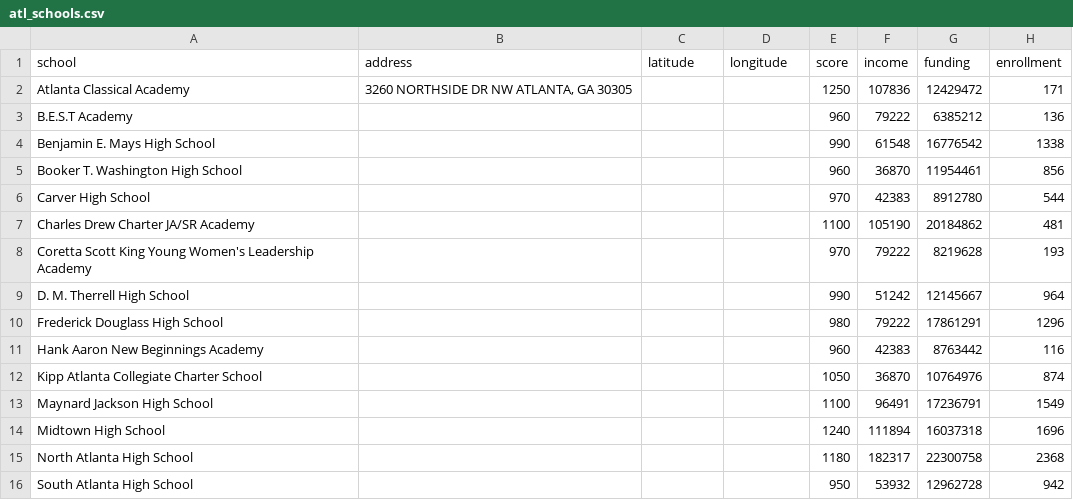
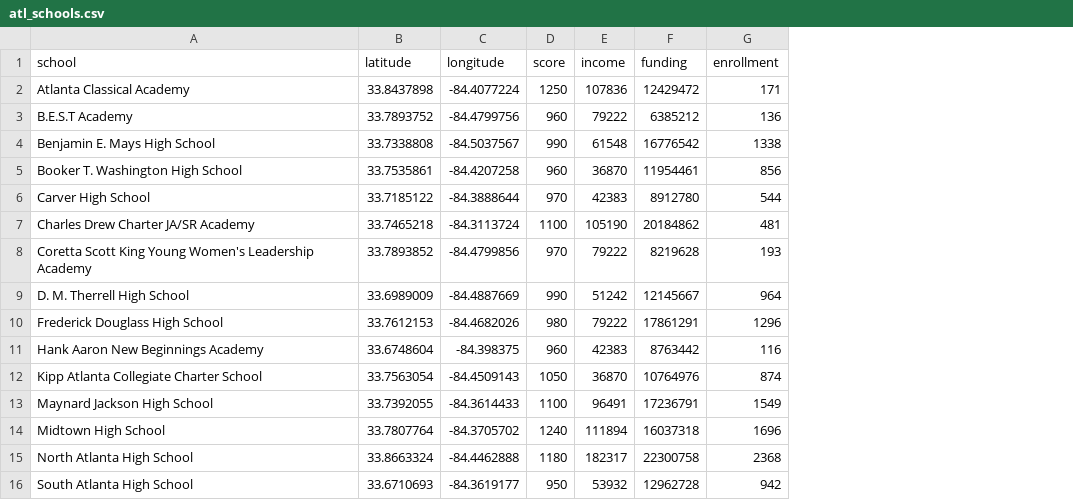
Before and after one commit to tshagory/CS441-Project, a CSV file: data/atl_schools.csv, drawn as a sheet; only a part is shown; removed rows and columns are numbered as before the commit, all else as after; the diff names each change by its address in the sheet, - before the commit and + after, or states it on an @@ line.

Commit message:
cleaned atl dataset to fully display data

```diff
--- a/data/atl_schools.csv
+++ b/data/atl_schools.csv
-column B (address), row 2: 3260 NORTHSIDE DR NW ATLANTA, GA 30305
-B2 (latitude): (empty)
+B2 (latitude): 33.8437898
-C2 (longitude): (empty)
+C2 (longitude): -84.4077224
-B3 (latitude): (empty)
+B3 (latitude): 33.7893752
-C3 (longitude): (empty)
+C3 (longitude): -84.4799756
-B4 (latitude): (empty)
+B4 (latitude): 33.7338808
-C4 (longitude): (empty)
+C4 (longitude): -84.5037567
-B5 (latitude): (empty)
+B5 (latitude): 33.7535861
-C5 (longitude): (empty)
+C5 (longitude): -84.4207258
-B6 (latitude): (empty)
+B6 (latitude): 33.7185122
-C6 (longitude): (empty)
+C6 (longitude): -84.3888644
-B7 (latitude): (empty)
+B7 (latitude): 33.7465218
-C7 (longitude): (empty)
+C7 (longitude): -84.3113724
-B8 (latitude): (empty)
+B8 (latitude): 33.7893852
-C8 (longitude): (empty)
+C8 (longitude): -84.4799856
-B9 (latitude): (empty)
+B9 (latitude): 33.6989009
-C9 (longitude): (empty)
+C9 (longitude): -84.4887669
-B10 (latitude): (empty)
+B10 (latitude): 33.7612153
-C10 (longitude): (empty)
+C10 (longitude): -84.4682026
-B11 (latitude): (empty)
+B11 (latitude): 33.6748604
-C11 (longitude): (empty)
+C11 (longitude): -84.398375
-B12 (latitude): (empty)
+B12 (latitude): 33.7563054
-C12 (longitude): (empty)
+C12 (longitude): -84.4509143
-B13 (latitude): (empty)
+B13 (latitude): 33.7392055
-C13 (longitude): (empty)
+C13 (longitude): -84.3614433
-B14 (latitude): (empty)
+B14 (latitude): 33.7807764
-C14 (longitude): (empty)
+C14 (longitude): -84.3705702
-B15 (latitude): (empty)
+B15 (latitude): 33.8663324
-C15 (longitude): (empty)
+C15 (longitude): -84.4462888
-B16 (latitude): (empty)
+B16 (latitude): 33.6710693
-C16 (longitude): (empty)
+C16 (longitude): -84.3619177
```
Also changed, not shown: 2 other files.
